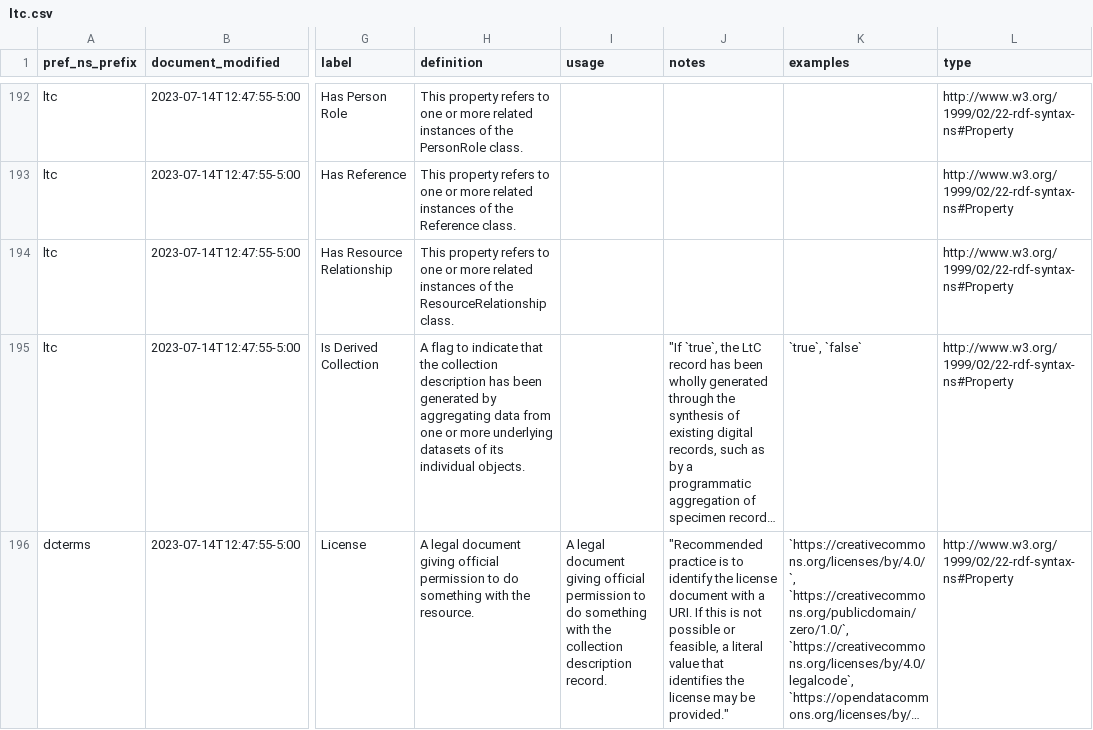
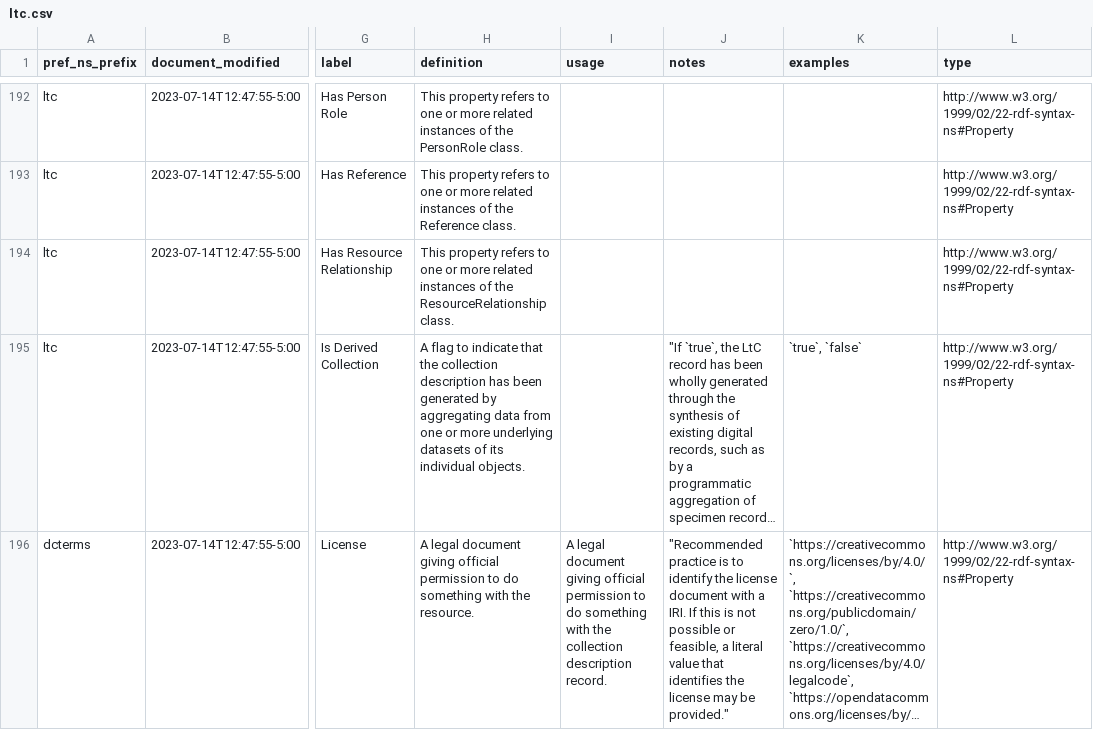
Before and after one commit to tdwg/ltc, a CSV file: source/rs.tdwg.org/ltc.csv, drawn as a sheet; only a part is shown, gaps mark what is left out; long unchanged cells end in …; the diff covers the shown part only; the diff names each change by its address in the sheet, - before the commit and + after, or states it on an @@ line.

```diff
--- a/source/rs.tdwg.org/ltc.csv
+++ b/source/rs.tdwg.org/ltc.csv
-J196 (notes): …with a URI. If this…
+J196 (notes): …with a IRI. If this…
```
Also changed, not shown: 10 edited cells elsewhere in this file, source/terms/dcterms.csv, source/terms/dwc.csv, 5 other files.
